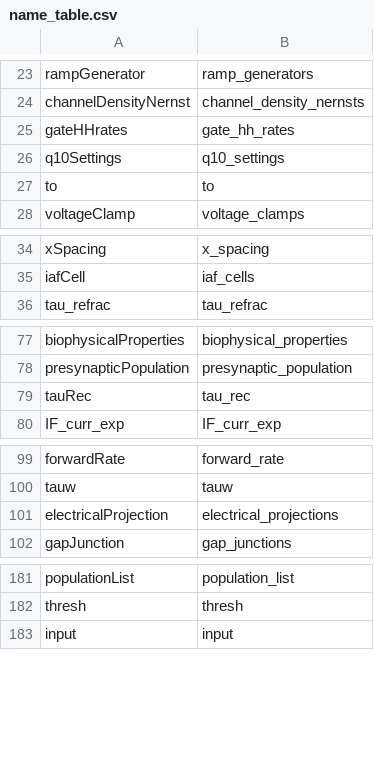
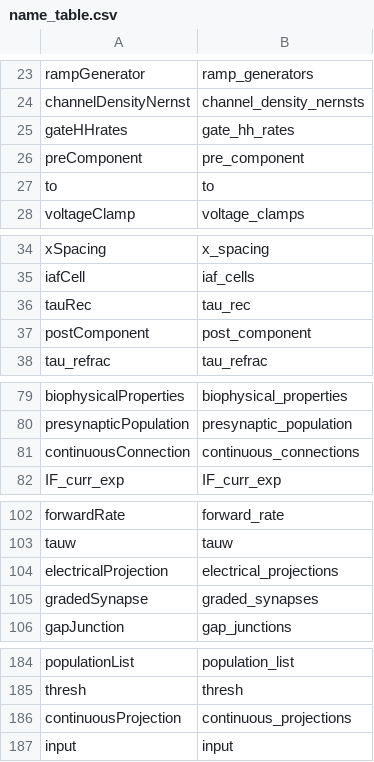
Before and after one commit to NeuralEnsemble/libNeuroML, a CSV file: neuroml/nml/name_table.csv, drawn as a sheet; only a part is shown, gaps mark what is left out; the diff covers the shown part only.

Commit message:
Updating to latest schema incl analog synapses

```diff
--- a/neuroml/nml/name_table.csv
+++ b/neuroml/nml/name_table.csv
@@ -25,3 +25,3 @@ channelDensityNernst,channel_density_nernsts
 gateHHrates,gate_hh_rates
-q10Settings,q10_settings
+preComponent,pre_component
 to,to
@@ -35,2 +35,4 @@ xSpacing,x_spacing
 iafCell,iaf_cells
+tauRec,tau_rec
+postComponent,post_component
 tau_refrac,tau_refrac
@@ -78,3 +80,3 @@ biophysicalProperties,biophysical_properties
 presynapticPopulation,presynaptic_population
-tauRec,tau_rec
+continuousConnection,continuous_connections
 IF_curr_exp,IF_curr_exp
@@ -101,2 +104,3 @@ tauw,tauw
 electricalProjection,electrical_projections
+gradedSynapse,graded_synapses
 gapJunction,gap_junctions
@@ -182,2 +185,3 @@ populationList,population_list
 thresh,thresh
+continuousProjection,continuous_projections
 input,input
```
Also changed, not shown: 3 added rows and 6 moved rows elsewhere in this file, neuroml/nml/changed_names.csv, 2 other files.
